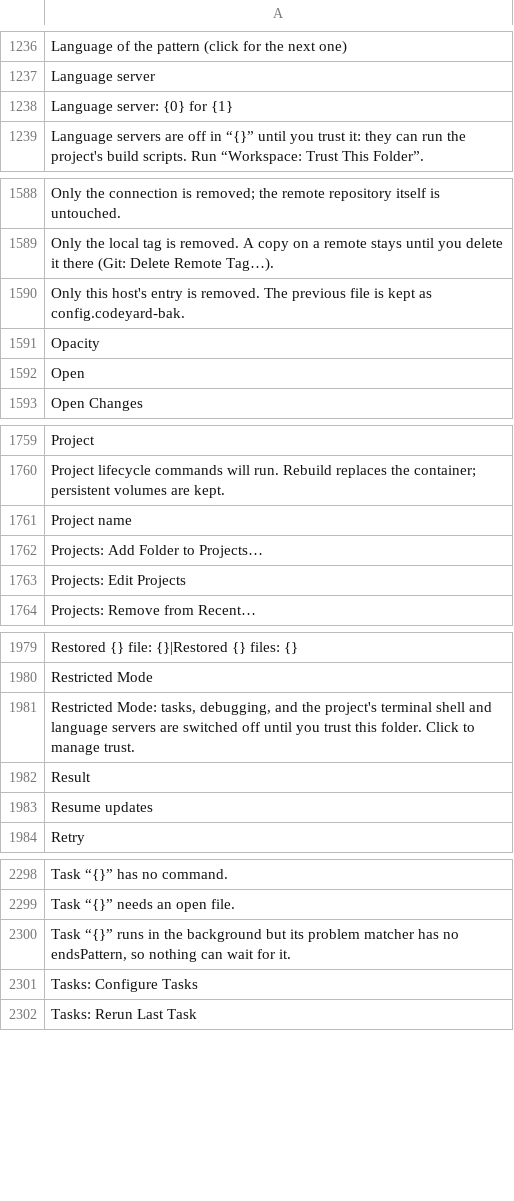
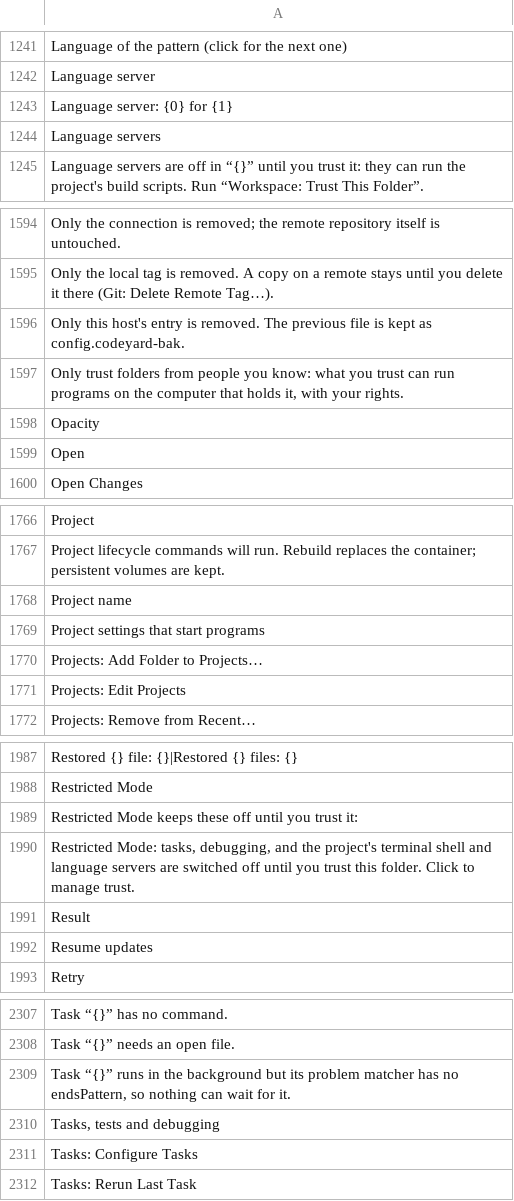
Before and after one commit to doancan/codeyard, a TSV file: crates/app/locales/template.tsv, drawn as a sheet; only a part is shown, gaps mark what is left out; the diff covers the shown part only.

```diff
--- a/crates/app/locales/template.tsv
+++ b/crates/app/locales/template.tsv
@@ -1238,2 +1243,3 @@ Language server
 Language server: {0} for {1}	
+Language servers	
 Language servers are off in “{}” until you trust it: they can run the project's build scripts. Run “Workspace: Trust This Folder”.	
@@ -1590,2 +1596,3 @@ Only the local tag is removed. A copy on a remote stays until you delete it ther
 Only this host's entry is removed. The previous file is kept as config.codeyard-bak.	
+Only trust folders from people you know: what you trust can run programs on the computer that holds it, with your rights.	
 Opacity	
@@ -1761,2 +1768,3 @@ Project lifecycle commands will run. Rebuild replaces the container; persistent
 Project name	
+Project settings that start programs	
 Projects: Add Folder to Projects…	
@@ -1980,2 +1988,3 @@ Restored {} file: {}|Restored {} files: {}
 Restricted Mode	
+Restricted Mode keeps these off until you trust it:	
 Restricted Mode: tasks, debugging, and the project's terminal shell and language servers are switched off until you trust this folder. Click to manage trust.	
@@ -2300,2 +2309,3 @@ Task “{}” needs an open file.
 Task “{}” runs in the background but its problem matcher has no endsPattern, so nothing can wait for it.	
+Tasks, tests and debugging	
 Tasks: Configure Tasks	
```
Also changed, not shown: 5 added rows and 2 removed rows elsewhere in this file, crates/app/locales/tr.tsv, 15 other files.
